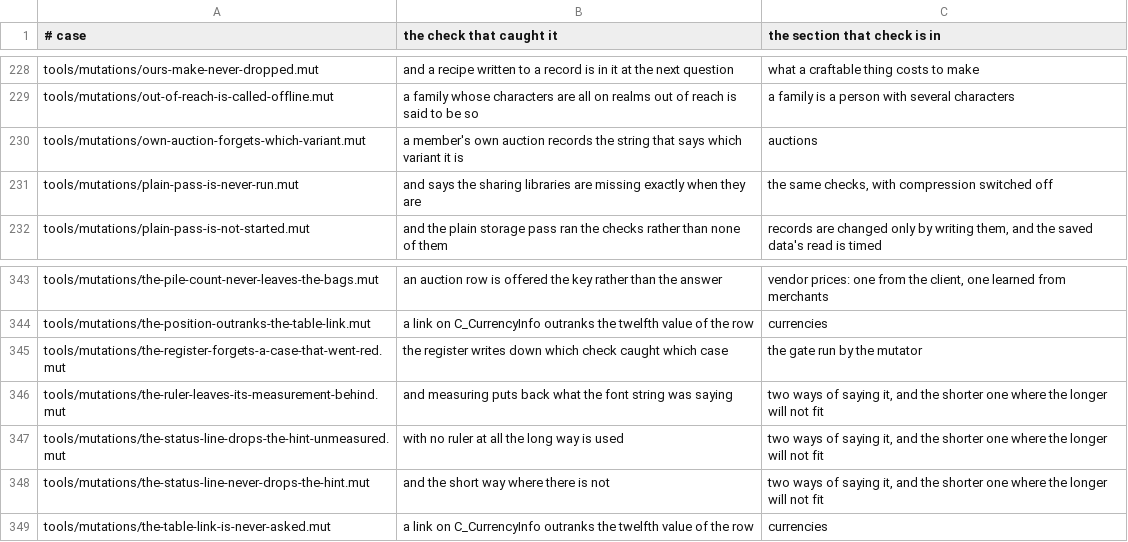
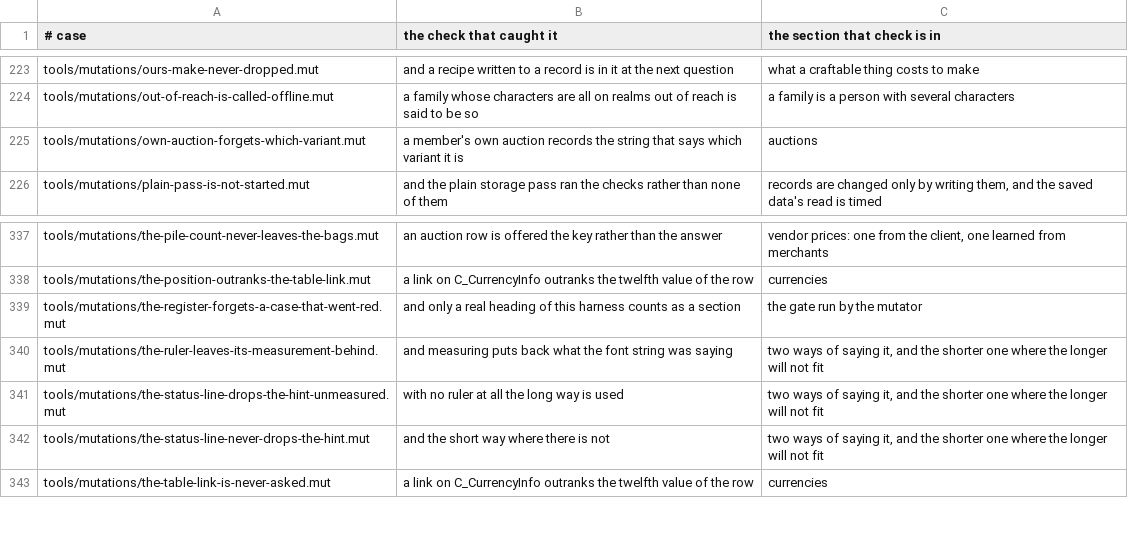
Before and after one commit to uga/Family, a TSV file: tools/mutations/caught-by.tsv, drawn as a sheet; only a part is shown, gaps mark what is left out; the diff covers the shown part only.

Commit message:
Take only a real heading for a place, and say the register is not complete
The register written an hour ago had a line whose section was the name of a throwaway file -
one check prints the family it has just grown, at the margin, and the name is different every
run. So the file churned on every full run, and that case was filed under something no diff
could ever match.

The tool was trusting that every line the harness prints at the margin is a heading. It is
not: a heading is a print of one plain string, and the harness also prints a tool's banner, a
grown file's name and the second pass's own line. A section is now only taken if it is a
heading the harness really has, read from the source rather than believed from the output. Junk
already written is dropped on the way in as well, or a line written before this was understood
would sit there for ever - the guard on the way out declines to replace it and never removes
it, which is the shape of fix that looks complete and is half of one.

That leaves the register knowing 400 of 410 cases, and the documents now say so rather than
implying it knows them all. The ten it does not know are exactly the ones whose catching check
prints at the margin without standing under a heading, and an unknown case runs every time the
harness is touched. The design already turned on that: a stale or missing entry widens the run
and never narrows it, so the incompleteness is a cost in seconds, not a hole.

Also re-anchored the case that went red, whose fragment moved with this change, which is the
gate doing its job on the commit that changed it.

Two more checks and two more mutations. Harness 3555 checks, full mutation run 410 caught, 0
not, in 500.9 s.

```diff
--- a/tools/mutations/caught-by.tsv
+++ b/tools/mutations/caught-by.tsv
@@ -230,3 +225,2 @@ tools/mutations/out-of-reach-is-called-offline.mut	a family whose characters are
 tools/mutations/own-auction-forgets-which-variant.mut	a member's own auction records the string that says which variant it is	auctions
-tools/mutations/plain-pass-is-never-run.mut	and says the sharing libraries are missing exactly when they are	the same checks, with compression switched off
 tools/mutations/plain-pass-is-not-started.mut	and the plain storage pass ran the checks rather than none of them	records are changed only by writing them, and the saved data's read is timed
@@ -344,3 +338,3 @@ tools/mutations/the-pile-count-never-leaves-the-bags.mut	an auction row is offer
 tools/mutations/the-position-outranks-the-table-link.mut	a link on C_CurrencyInfo outranks the twelfth value of the row	currencies
-tools/mutations/the-register-forgets-a-case-that-went-red.mut	the register writes down which check caught which case	the gate run by the mutator
+tools/mutations/the-register-forgets-a-case-that-went-red.mut	and only a real heading of this harness counts as a section	the gate run by the mutator
 tools/mutations/the-ruler-leaves-its-measurement-behind.mut	and measuring puts back what the font string was saying	two ways of saying it, and the shorter one where the longer will not fit
```
Also changed, not shown: 2 added rows and 7 removed rows elsewhere in this file, 7 other files.
